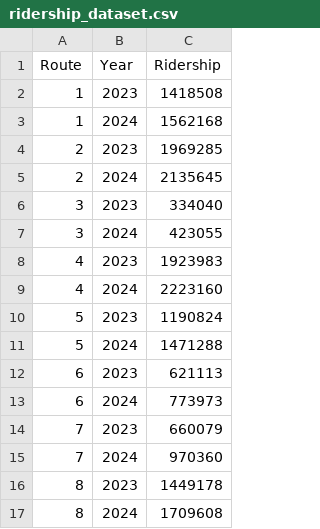
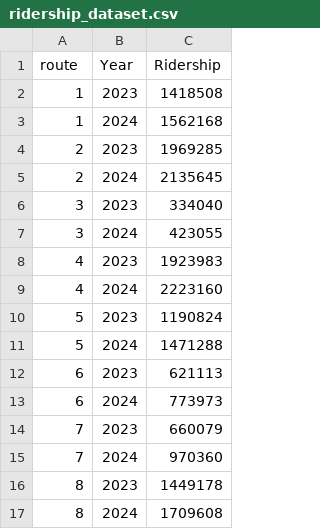
Before and after one commit to jstnyk/qcbp-eval, a CSV file: datasets/ridership_dataset.csv, drawn as a sheet.

Commit message:
Initial model specification & typo edits in dataset headings

```diff
--- a/datasets/ridership_dataset.csv
+++ b/datasets/ridership_dataset.csv
@@ -1,2 +1,2 @@
-Route ,Year,Ridership
+route,Year,Ridership
 1,2023,1418508
```
Also changed, not shown: datasets/missed_trips_dataset.csv, 1 other file.
